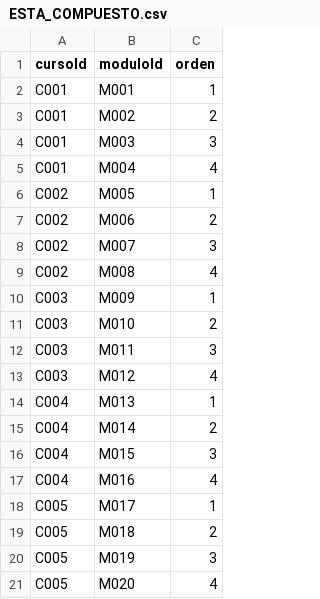
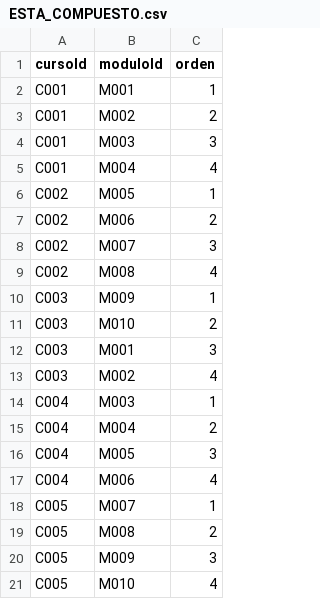
Before and after one commit to kharesban/Actividad2Neon4j, a CSV file: ESTA_COMPUESTO.csv, drawn as a sheet.

Commit message:
Update ESTA_COMPUESTO.csv

```diff
--- a/ESTA_COMPUESTO.csv
+++ b/ESTA_COMPUESTO.csv
@@ -11,11 +11,11 @@ C003,M009,1
 C003,M010,2
-C003,M011,3
-C003,M012,4
-C004,M013,1
-C004,M014,2
-C004,M015,3
-C004,M016,4
-C005,M017,1
-C005,M018,2
-C005,M019,3
-C005,M020,4
+C003,M001,3
+C003,M002,4
+C004,M003,1
+C004,M004,2
+C004,M005,3
+C004,M006,4
+C005,M007,1
+C005,M008,2
+C005,M009,3
+C005,M010,4
```
